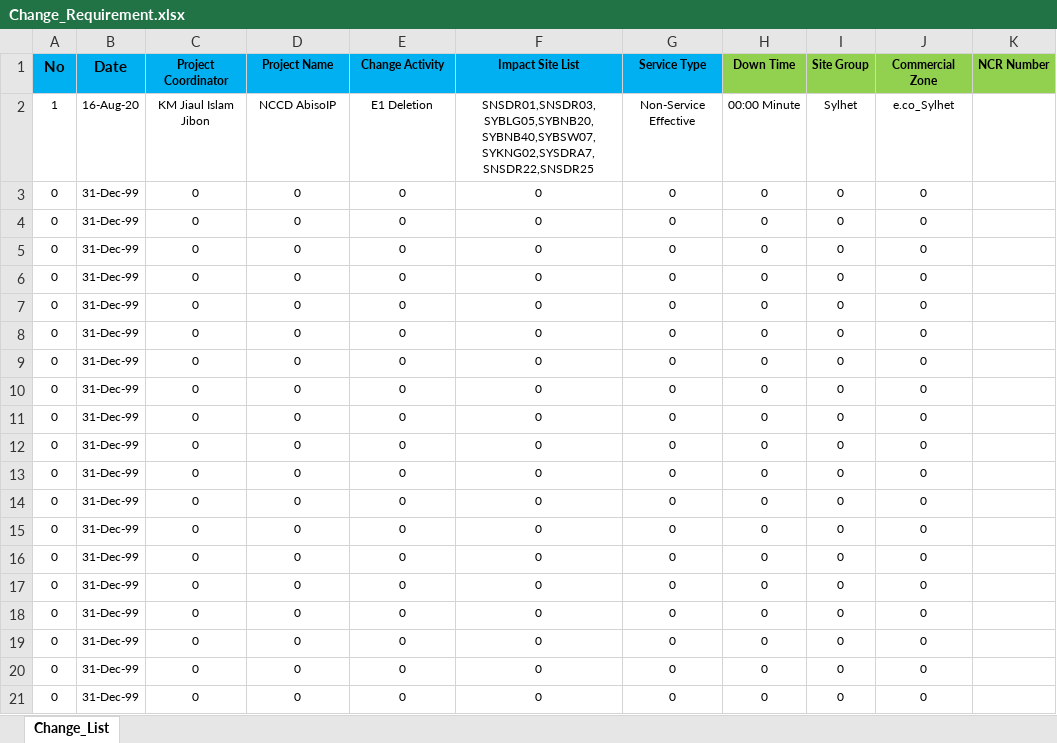
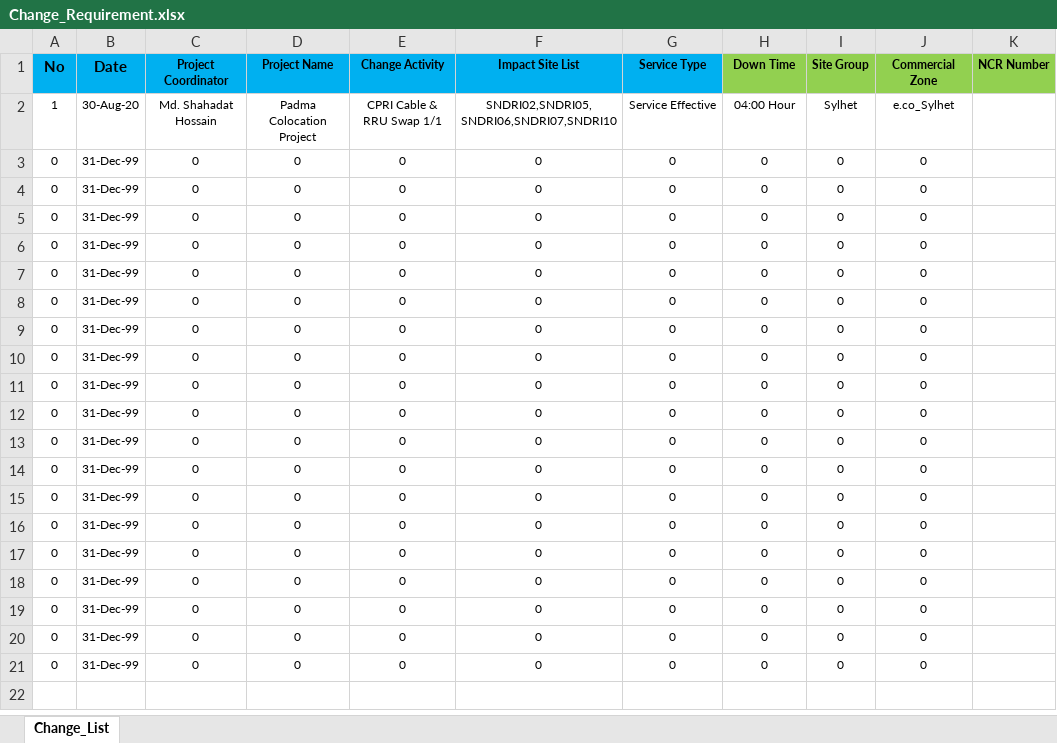
Before and after one commit to jiaulislam/AutoBotBMCRemedy, an Excel workbook: data_driver/Change_Requirement.xlsx, sheet Change_List, drawn as a sheet; only a part is shown; values as stored, in another font and other column widths than the file's, no borders; table styles not drawn; the diff names each change by its address in the sheet, - before the commit and + after, or states it on an @@ line.

```diff
--- a/data_driver/Change_Requirement.xlsx (sheet Change_List)
+++ b/data_driver/Change_Requirement.xlsx (sheet Change_List)
-B2 (Date): 16-Aug-20
+B2 (Date): 30-Aug-20
-C2 (Project Coordinator): KM Jiaul Islam Jibon
+C2 (Project Coordinator): Md. Shahadat Hossain
-D2 (Project Name): NCCD AbisoIP
+D2 (Project Name): Padma Colocation Project
-E2 (Change Activity): E1 Deletion
+E2 (Change Activity): CPRI Cable & RRU Swap 1/1
-F2 (Impact Site List): SNSDR01,SNSDR03,SYBLG05,SYBNB20,SYBNB40,SYBSW07,SYKNG02,SYSDRA7,SNSDR22,SNSDR25
+F2 (Impact Site List): SNDRI02,SNDRI05,SNDRI06,SNDRI07,SNDRI10
-G2 (Service Type): Non-Service Effective
+G2 (Service Type): Service Effective
-H2 (Down Time): 00:00 Minute
+H2 (Down Time): 04:00 Hour
```
Also changed, not shown: data_driver/Change_Request_List.xlsx, 3 other files.
